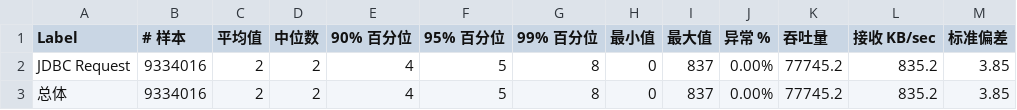
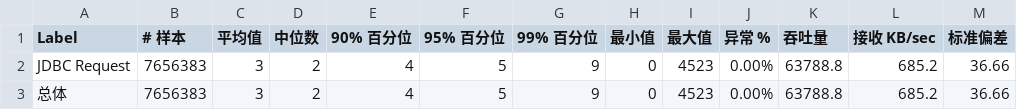
Before and after one commit to zhaochuninhefei/web-performance-comparison, a CSV file: db/db性能测试/mariadb10-insert-200/200_2m_2_aggregate.csv, drawn as a sheet.

```diff
--- a/db/db性能测试/mariadb10-insert-200/200_2m_2_aggregate.csv
+++ b/db/db性能测试/mariadb10-insert-200/200_2m_2_aggregate.csv
@@ -1,3 +1,3 @@
 Label,# 样本,平均值,中位数,90% 百分位,95% 百分位,99% 百分位,最小值,最大值,异常 %,吞吐量,接收 KB/sec,标准偏差
-JDBC Request,9334016,2,2,4,5,8,0,837,0.00%,77745.2,835.2,3.85
-总体,9334016,2,2,4,5,8,0,837,0.00%,77745.2,835.2,3.85
+JDBC Request,7656383,3,2,4,5,9,0,4523,0.00%,63788.8,685.2,36.66
+总体,7656383,3,2,4,5,9,0,4523,0.00%,63788.8,685.2,36.66
```
Also changed, not shown: db/db性能测试/mariadb10-insert-200/200_2m_3_aggregate.csv, 9 other files.
